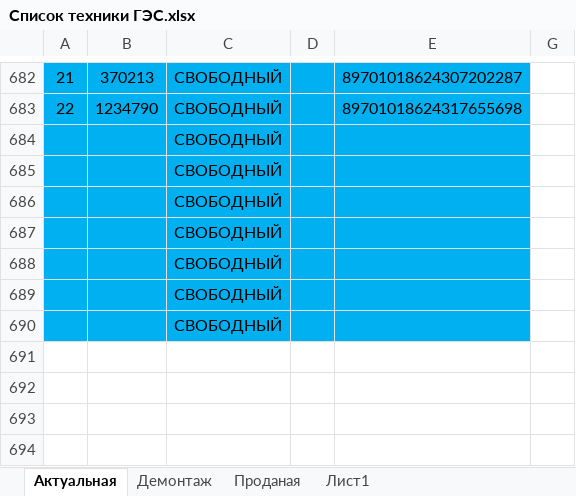
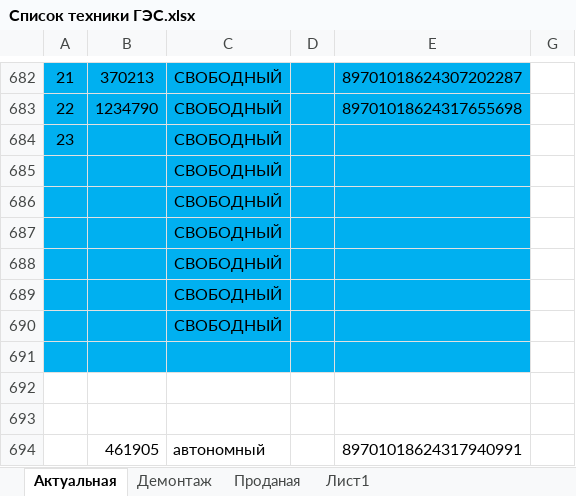
Before and after one commit to GES-OSTK/Technica, an Excel workbook: Список техники ГЭС.xlsx, sheet Актуальная, drawn as a sheet; only a part is shown, gaps mark what is left out; values as stored, in another font and other column widths than the file's, no borders; the diff names each change by its address in the sheet, - before the commit and + after, or states it on an @@ line.

Commit message:
Update Список техники ГЭС.xlsx

```diff
--- a/Список техники ГЭС.xlsx (sheet Актуальная)
+++ b/Список техники ГЭС.xlsx (sheet Актуальная)
@@ column A renumbered in row 684 @@
+row 691: (empty)
+row 692: (empty)
+row 693: (empty)
+row 694:  | 461905 | автономный |  | 89701018624317940991
```
